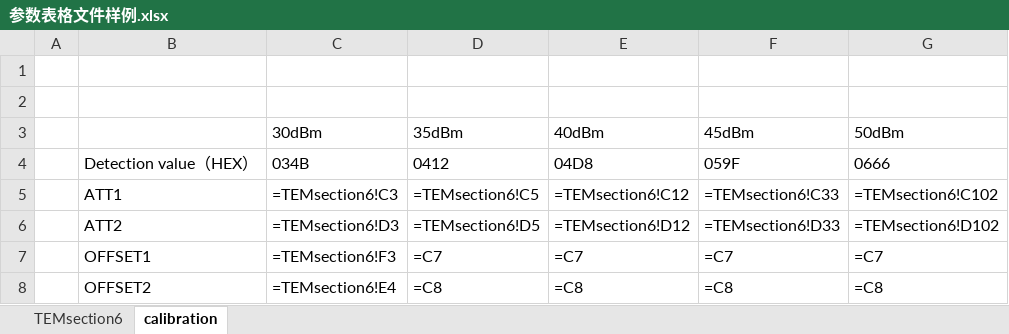
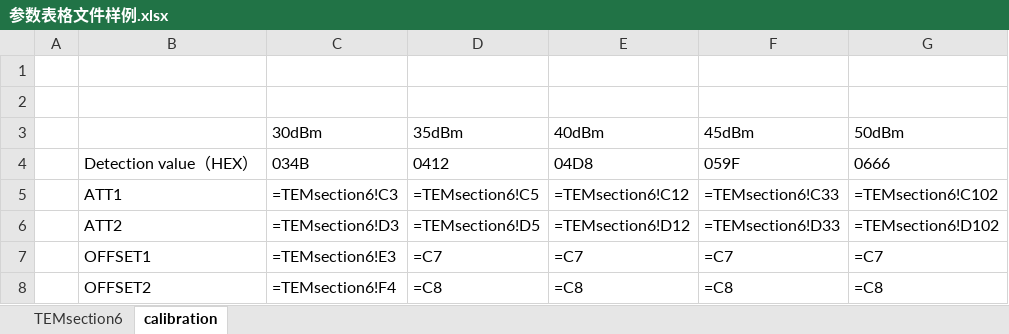
Before and after one commit to weilynare/MPZ2006_solid-source, an Excel workbook: 数据模板/参数表格文件样例.xlsx, sheet calibration, drawn as a sheet; values as stored, in another font and other column widths than the file's, no borders; formulas are shown in place of their values; the diff names each change by its address in the sheet, - before the commit and + after, or states it on an @@ line.

```diff
--- a/数据模板/参数表格文件样例.xlsx (sheet calibration)
+++ b/数据模板/参数表格文件样例.xlsx (sheet calibration)
-C7 (30dBm): =TEMsection6!F3
+C7 (30dBm): =TEMsection6!E3
-C8 (30dBm): =TEMsection6!E4
+C8 (30dBm): =TEMsection6!F4
```
Also changed, not shown: 19 other files.
